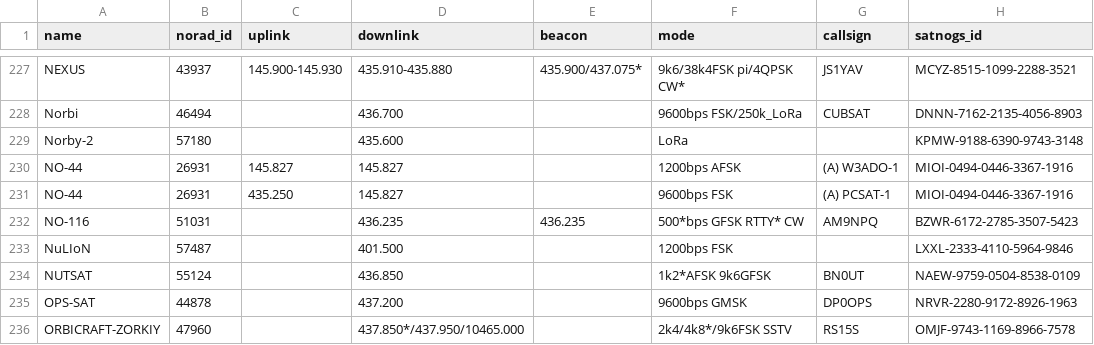
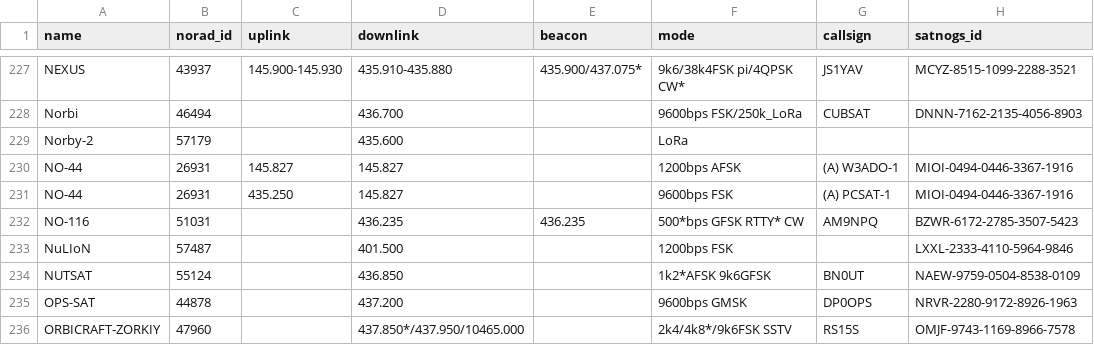
Before and after one commit to Sibizwan5/amateur-satellite-database, a CSV file: data/amsat-active-frequencies.csv, drawn as a sheet; only a part is shown, gaps mark what is left out.

```diff
--- a/data/amsat-active-frequencies.csv
+++ b/data/amsat-active-frequencies.csv
@@ -228,3 +228,3 @@ NEXUS,43937,145.900-145.930,435.910-435.880,435.900/437.075*,9k6/38k4FSK pi/4QPS
 Norbi,46494,,436.700,,9600bps FSK/250k_LoRa,CUBSAT,DNNN-7162-2135-4056-8903
-Norby-2,57180,,435.600,,LoRa,,KPMW-9188-6390-9743-3148
+Norby-2,57179,,435.600,,LoRa,,
 NO-44,26931,145.827,145.827,,1200bps AFSK,(A) W3ADO-1,MIOI-0494-0446-3367-1916
```
Also changed, not shown: data/amsat-all-frequencies.csv, data/satnogs.csv, 3 other files.
